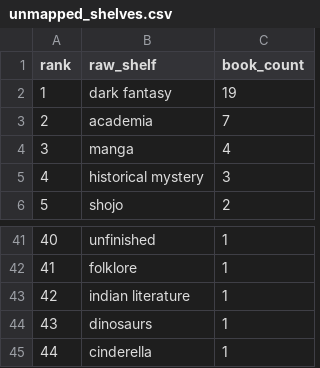
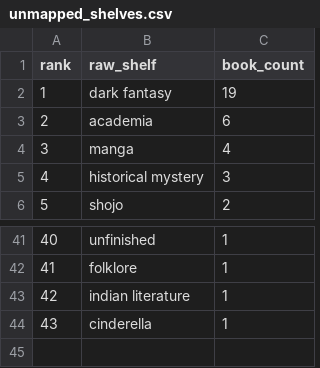
Before and after one commit to mariah32p/threnne-analytics, a CSV file: data/exports/unmapped_shelves.csv, drawn as a sheet; only a part is shown, gaps mark what is left out; removed rows and columns are numbered as before the commit, all else as after; the diff names each change by its address in the sheet, - before the commit and + after, or states it on an @@ line.

```diff
--- a/data/exports/unmapped_shelves.csv
+++ b/data/exports/unmapped_shelves.csv
-C3 (book_count): 7
+C3 (book_count): 6
-row 44: 43 | dinosaurs | 1
@@ column A (rank) renumbered from row 44 down @@
```
Also changed, not shown: data/exports/forecast_report.csv, data/exports/forecast_stacks_report.csv, 3 other files.
